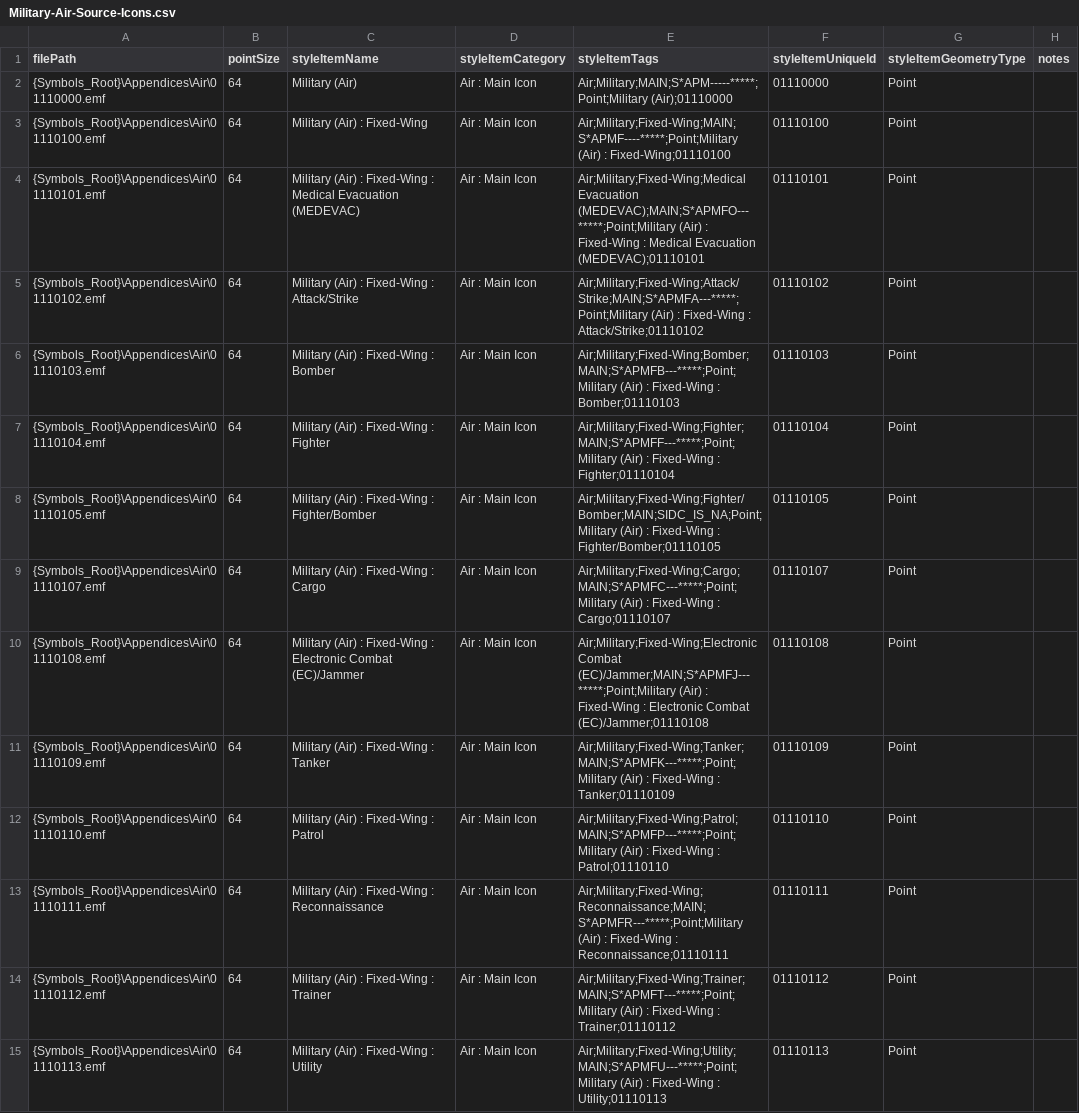
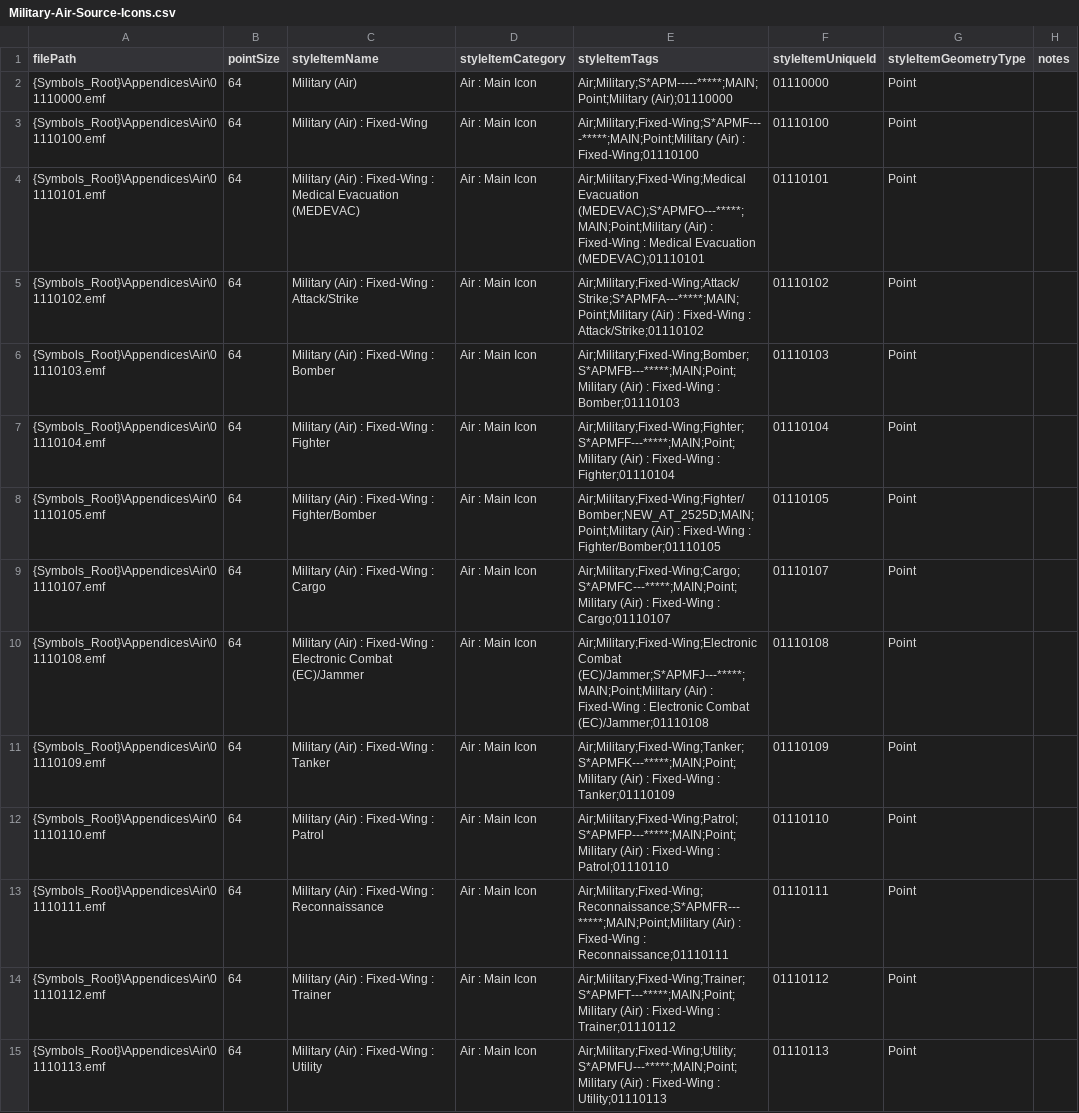
Before and after one commit to Esri/joint-military-symbology-xml, a CSV file: samples/imagefile_name_category_tags/Military-Air-Source-Icons.csv, drawn as a sheet; only a part is shown; the diff covers the shown part only; the diff names each change by its address in the sheet, - before the commit and + after, or states it on an @@ line.

```diff
--- a/samples/imagefile_name_category_tags/Military-Air-Source-Icons.csv
+++ b/samples/imagefile_name_category_tags/Military-Air-Source-Icons.csv
-E2 (styleItemTags): Air;Military;MAIN;S*APM-----*****;Point;Military (Air);01110000
+E2 (styleItemTags): Air;Military;S*APM-----*****;MAIN;Point;Military (Air);01110000
-E3 (styleItemTags): Air;Military;Fixed-Wing;MAIN;S*APMF----*****;Point;Military (Air) :…
+E3 (styleItemTags): Air;Military;Fixed-Wing;S*APMF----*****;MAIN;Point;Military (Air) :…
-E4 (styleItemTags): Air;Military;Fixed-Wing;Medical Evacuation (MEDEVAC);MAIN;S*APMFO---*****;Point;Military (Air) :…
+E4 (styleItemTags): Air;Military;Fixed-Wing;Medical Evacuation (MEDEVAC);S*APMFO---*****;MAIN;Point;Military (Air) :…
-E5 (styleItemTags): Air;Military;Fixed-Wing;Attack/Strike;MAIN;S*APMFA---*****;Point;Military (Air) :…
+E5 (styleItemTags): Air;Military;Fixed-Wing;Attack/Strike;S*APMFA---*****;MAIN;Point;Military (Air) :…
-E6 (styleItemTags): Air;Military;Fixed-Wing;Bomber;MAIN;S*APMFB---*****;Point;Military (Air) :…
+E6 (styleItemTags): Air;Military;Fixed-Wing;Bomber;S*APMFB---*****;MAIN;Point;Military (Air) :…
-E7 (styleItemTags): Air;Military;Fixed-Wing;Fighter;MAIN;S*APMFF---*****;Point;Military (Air) :…
+E7 (styleItemTags): Air;Military;Fixed-Wing;Fighter;S*APMFF---*****;MAIN;Point;Military (Air) :…
-E8 (styleItemTags): Air;Military;Fixed-Wing;Fighter/Bomber;MAIN;SIDC_IS_NA;Point;Military (Air) :…
+E8 (styleItemTags): Air;Military;Fixed-Wing;Fighter/Bomber;NEW_AT_2525D;MAIN;Point;Military (Air) :…
-E9 (styleItemTags): Air;Military;Fixed-Wing;Cargo;MAIN;S*APMFC---*****;Point;Military (Air) :…
+E9 (styleItemTags): Air;Military;Fixed-Wing;Cargo;S*APMFC---*****;MAIN;Point;Military (Air) :…
-E10 (styleItemTags): Air;Military;Fixed-Wing;Electronic Combat (EC)/Jammer;MAIN;S*APMFJ---*****;Point;Military (Air) :…
+E10 (styleItemTags): Air;Military;Fixed-Wing;Electronic Combat (EC)/Jammer;S*APMFJ---*****;MAIN;Point;Military (Air) :…
-E11 (styleItemTags): Air;Military;Fixed-Wing;Tanker;MAIN;S*APMFK---*****;Point;Military (Air) :…
+E11 (styleItemTags): Air;Military;Fixed-Wing;Tanker;S*APMFK---*****;MAIN;Point;Military (Air) :…
-E12 (styleItemTags): Air;Military;Fixed-Wing;Patrol;MAIN;S*APMFP---*****;Point;Military (Air) :…
+E12 (styleItemTags): Air;Military;Fixed-Wing;Patrol;S*APMFP---*****;MAIN;Point;Military (Air) :…
-E13 (styleItemTags): Air;Military;Fixed-Wing;Reconnaissance;MAIN;S*APMFR---*****;Point;Military (Air) :…
+E13 (styleItemTags): Air;Military;Fixed-Wing;Reconnaissance;S*APMFR---*****;MAIN;Point;Military (Air) :…
-E14 (styleItemTags): Air;Military;Fixed-Wing;Trainer;MAIN;S*APMFT---*****;Point;Military (Air) :…
+E14 (styleItemTags): Air;Military;Fixed-Wing;Trainer;S*APMFT---*****;MAIN;Point;Military (Air) :…
-E15 (styleItemTags): Air;Military;Fixed-Wing;Utility;MAIN;S*APMFU---*****;Point;Military (Air) :…
+E15 (styleItemTags): Air;Military;Fixed-Wing;Utility;S*APMFU---*****;MAIN;Point;Military (Air) :…
```
Also changed, not shown: 112 edited cells elsewhere in this file, samples/imagefile_name_category_tags/Military-Land-Unit-Source-Icons.csv, samples/imagefile_name_category_tags/Military-Sea-Subsurface-Source-Icons.csv, 33 other files.
